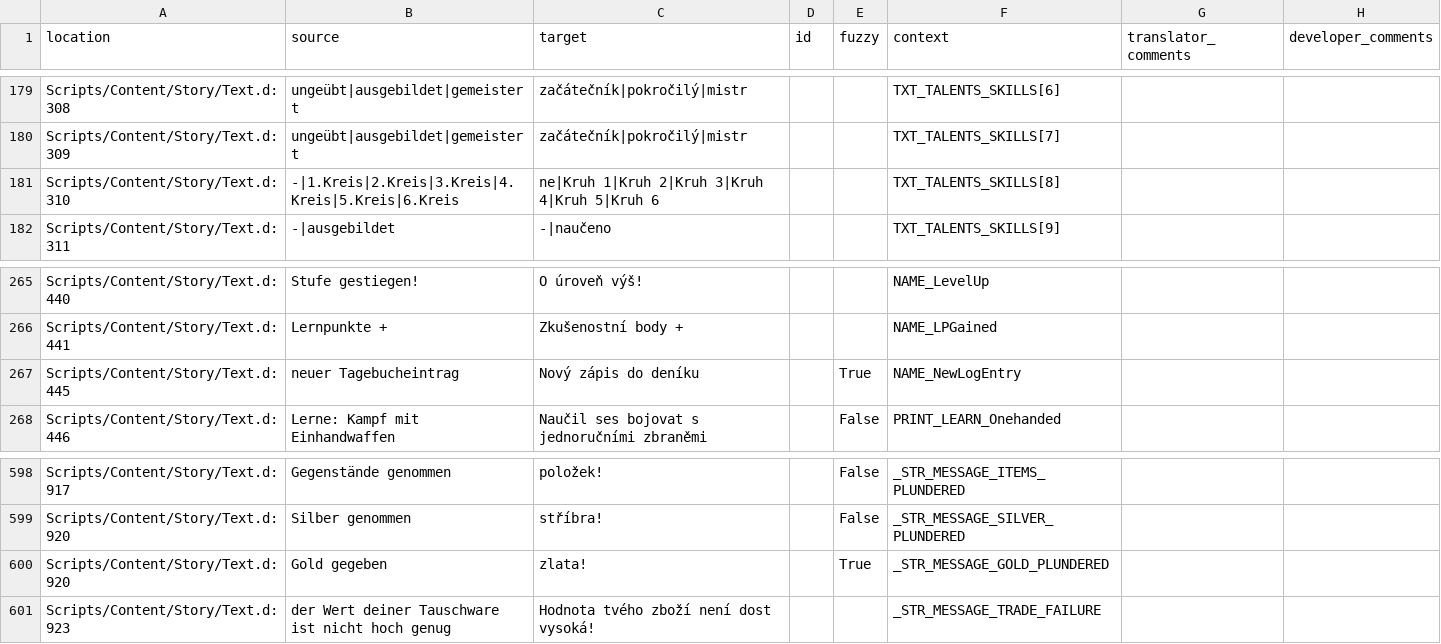
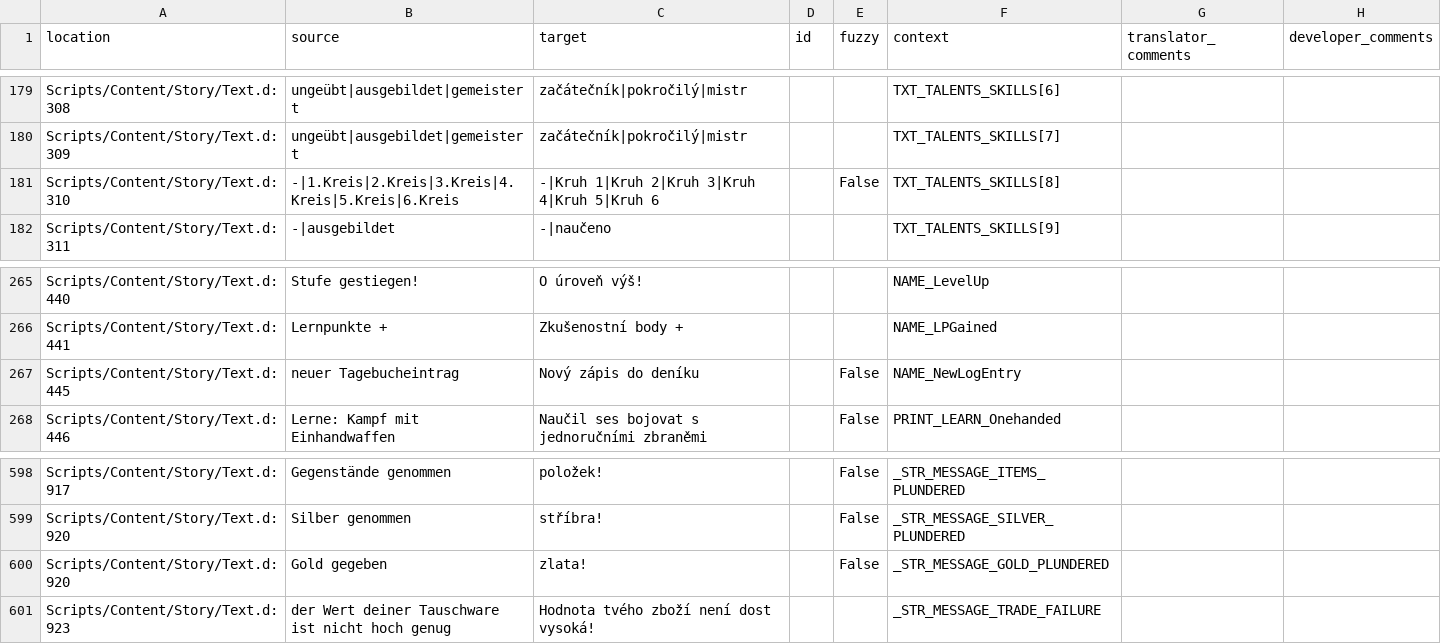
Before and after one commit to auronen/Gothic-Sequel-localization, a CSV file: .translations/cs/Text_constants.csv, drawn as a sheet; only a part is shown, gaps mark what is left out; the diff names each change by its address in the sheet, - before the commit and + after, or states it on an @@ line.

Commit message:
Translated using Weblate (Czech)
Currently translated at 100.0% (784 of 784 strings)

Translation: Gothic Sequel/Text_constants
Translate-URL: http://weblate.cokoliv.eu/projects/gothic-sequel/text_constants/cs/

```diff
--- a/.translations/cs/Text_constants.csv
+++ b/.translations/cs/Text_constants.csv
-C181 (target): ne|Kruh 1|Kruh 2|Kruh 3|Kruh 4|Kruh 5|Kruh 6
+C181 (target): -|Kruh 1|Kruh 2|Kruh 3|Kruh 4|Kruh 5|Kruh 6
-E181 (fuzzy): (empty)
+E181 (fuzzy): False
-E267 (fuzzy): True
+E267 (fuzzy): False
-E600 (fuzzy): True
+E600 (fuzzy): False
```
